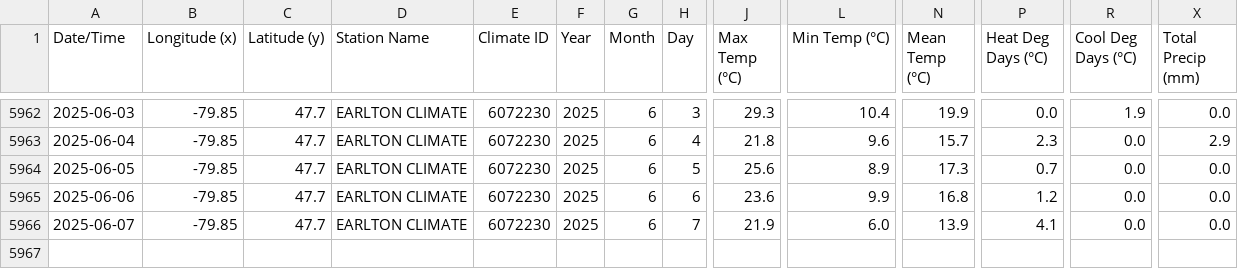
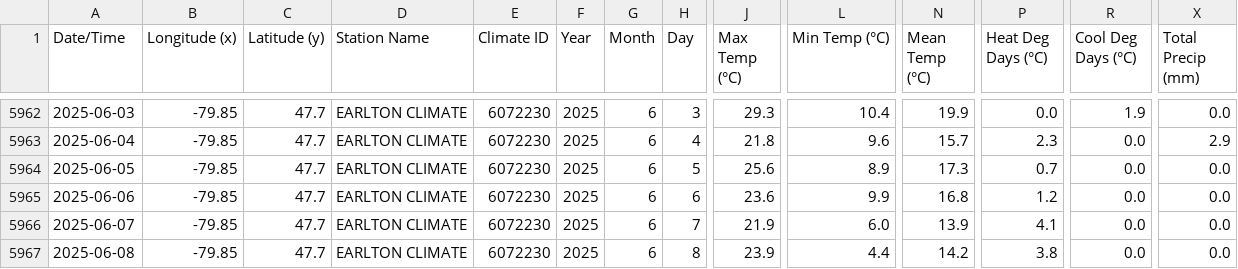
Before and after one commit to anthony-langford/magic-climate-ball, a CSV file: weather_data_station_47687_2008_2025.csv, drawn as a sheet; only a part is shown, gaps mark what is left out; rows hold the shown columns only; the diff names each change by its address in the sheet, - before the commit and + after, or states it on an @@ line.

```diff
--- a/weather_data_station_47687_2008_2025.csv
+++ b/weather_data_station_47687_2008_2025.csv
+row 5967: 2025-06-08 | -79.85 | 47.7 | EARLTON CLIMATE | 6072230 | 2025 | 6 | 8 | 23.9 | 4.4 | 14.2 | 3.8 | 0.0 | 0.0
```
Also changed, not shown: 17 other files.
